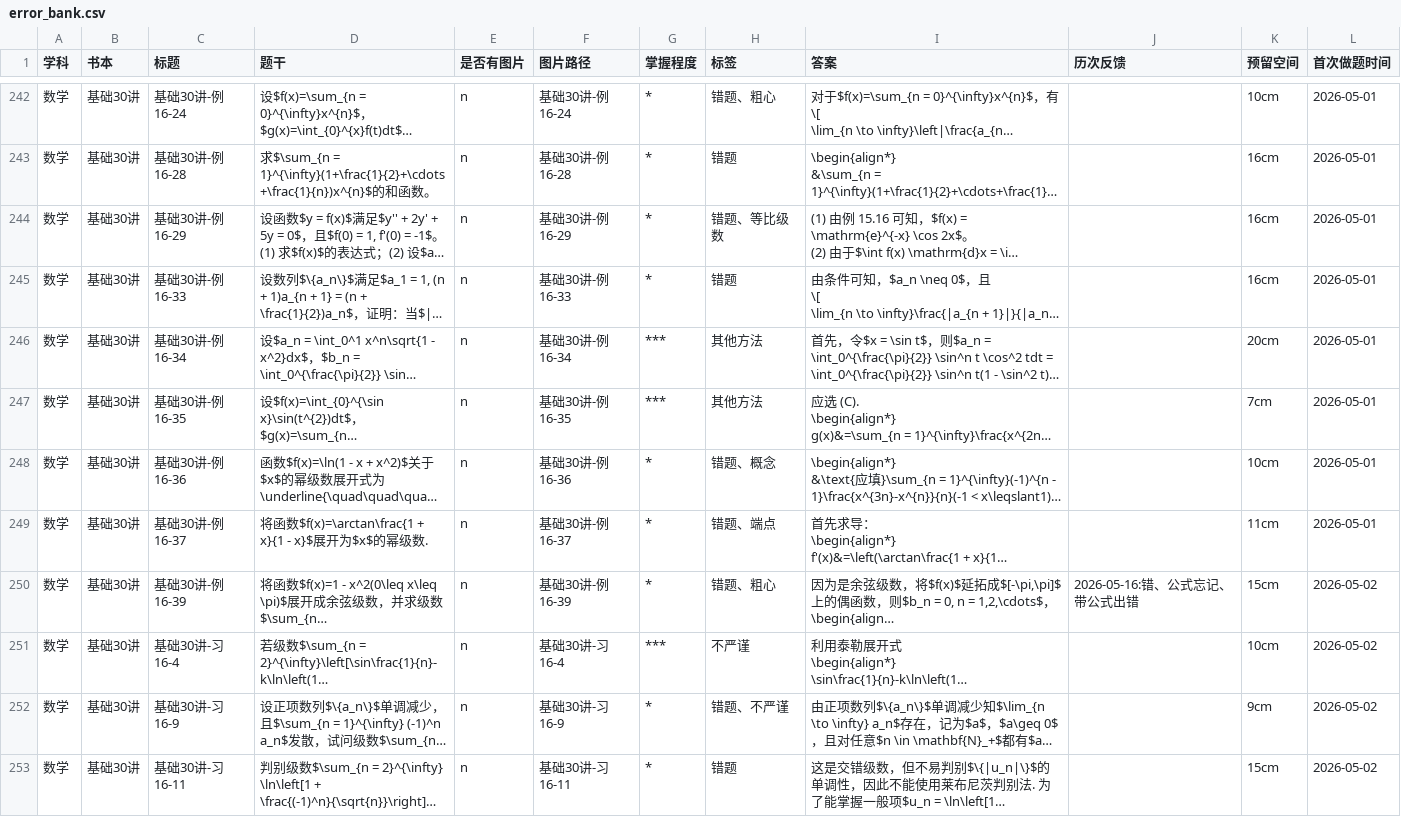
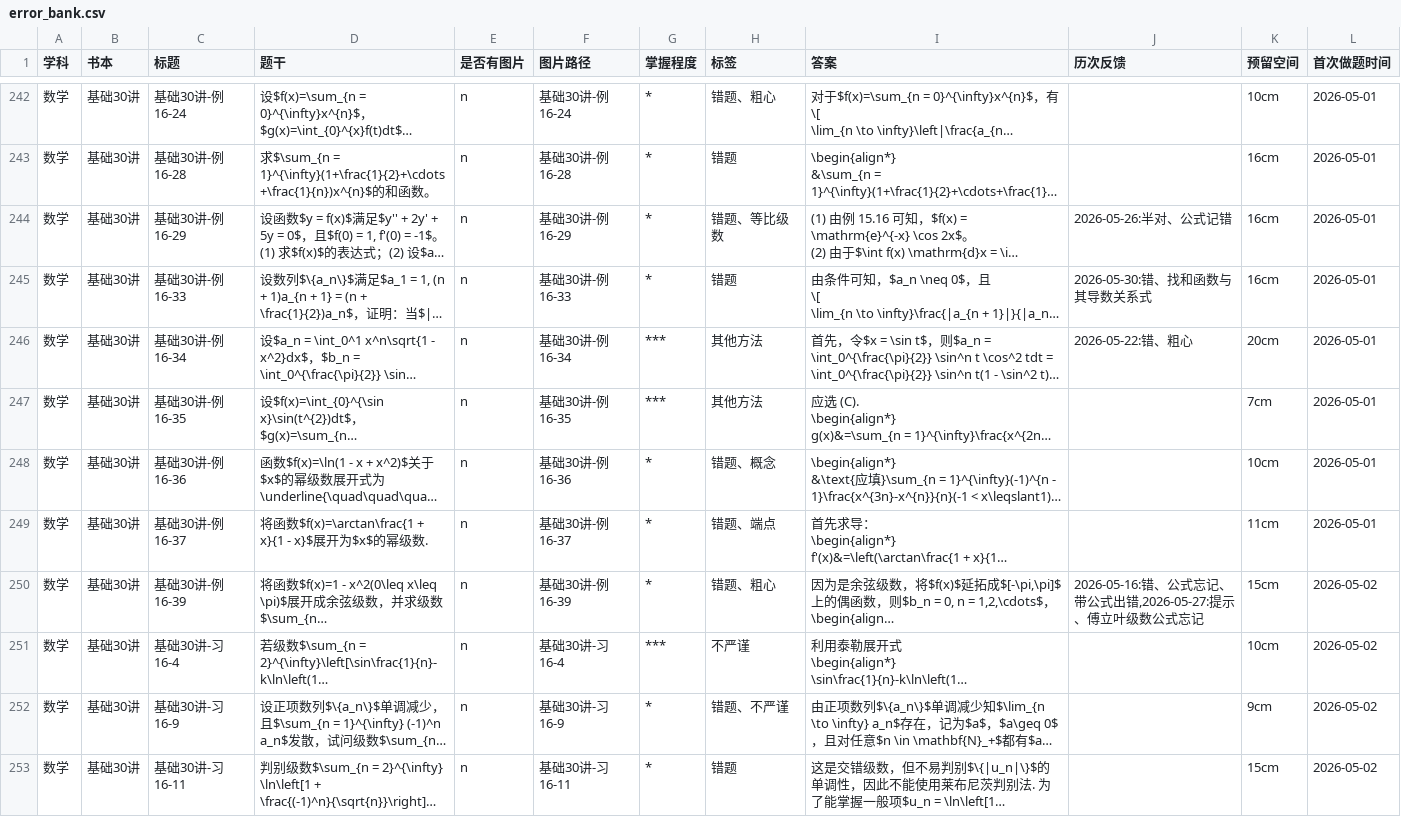
Before and after one commit to san-jin-xu/private_error_data, a CSV file: data/数学/基础30讲/error_bank.csv, drawn as a sheet; only a part is shown, gaps mark what is left out; long unchanged cells end in …; the diff covers the shown part only; the diff names each change by its address in the sheet, - before the commit and + after, or states it on an @@ line.

```diff
--- a/data/数学/基础30讲/error_bank.csv
+++ b/data/数学/基础30讲/error_bank.csv
-J244 (历次反馈): (empty)
+J244 (历次反馈): 2026-05-26:半对、公式记错
-J245 (历次反馈): (empty)
+J245 (历次反馈): 2026-05-30:错、找和函数与其导数关系式
-J246 (历次反馈): (empty)
+J246 (历次反馈): 2026-05-22:错、粗心
-J250 (历次反馈): 2026-05-16:错、公式忘记、带公式出错
+J250 (历次反馈): 2026-05-16:错、公式忘记、带公式出错,2026-05-27:提示、傅立叶级数公式忘记
```
Also changed, not shown: 74 edited cells elsewhere in this file, 40 other files.
